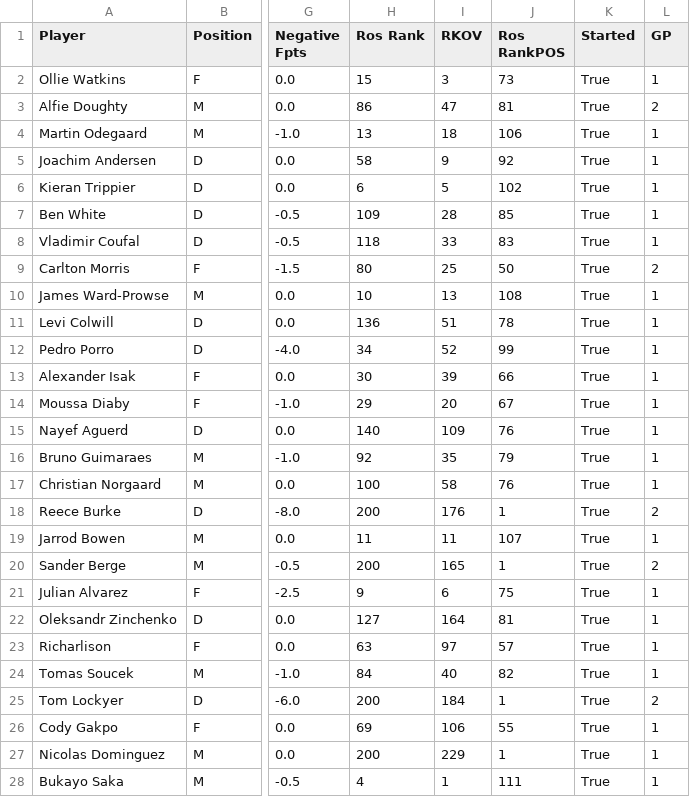
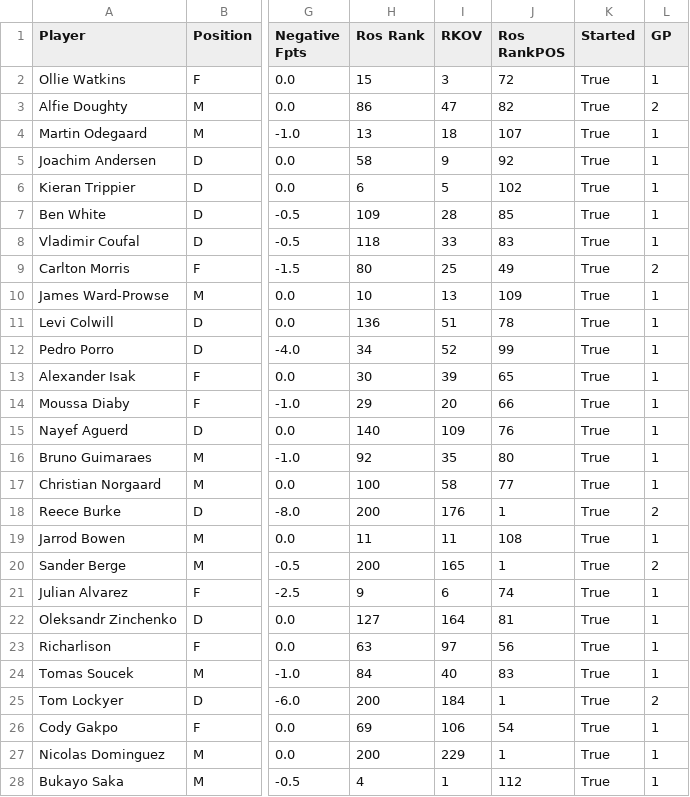
Before and after one commit to ds-oliver/st_fantrax_dashboard, a CSV file: recent_gw_data.csv, drawn as a sheet; only a part is shown, gaps mark what is left out; the diff covers the shown part only; the diff names each change by its address in the sheet, - before the commit and + after, or states it on an @@ line.

```diff
--- a/recent_gw_data.csv
+++ b/recent_gw_data.csv
-J2 (Ros RankPOS): 73
+J2 (Ros RankPOS): 72
-J3 (Ros RankPOS): 81
+J3 (Ros RankPOS): 82
-J4 (Ros RankPOS): 106
+J4 (Ros RankPOS): 107
-J9 (Ros RankPOS): 50
+J9 (Ros RankPOS): 49
-J10 (Ros RankPOS): 108
+J10 (Ros RankPOS): 109
-J13 (Ros RankPOS): 66
+J13 (Ros RankPOS): 65
-J14 (Ros RankPOS): 67
+J14 (Ros RankPOS): 66
-J16 (Ros RankPOS): 79
+J16 (Ros RankPOS): 80
-J17 (Ros RankPOS): 76
+J17 (Ros RankPOS): 77
-J19 (Ros RankPOS): 107
+J19 (Ros RankPOS): 108
-J21 (Ros RankPOS): 75
+J21 (Ros RankPOS): 74
-J23 (Ros RankPOS): 57
+J23 (Ros RankPOS): 56
-J24 (Ros RankPOS): 82
+J24 (Ros RankPOS): 83
-J26 (Ros RankPOS): 55
+J26 (Ros RankPOS): 54
-J28 (Ros RankPOS): 111
+J28 (Ros RankPOS): 112
```
Also changed, not shown: 1 added row, 1 removed row and 78 edited cells elsewhere in this file, all_gws_data.csv, 1 other file.
